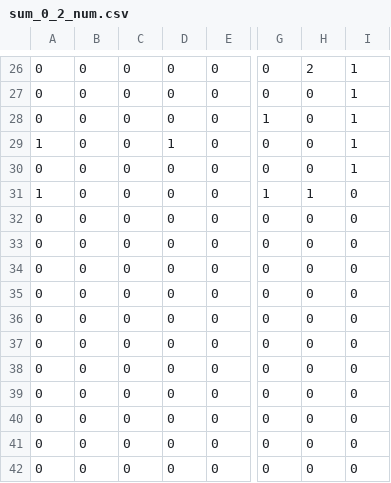
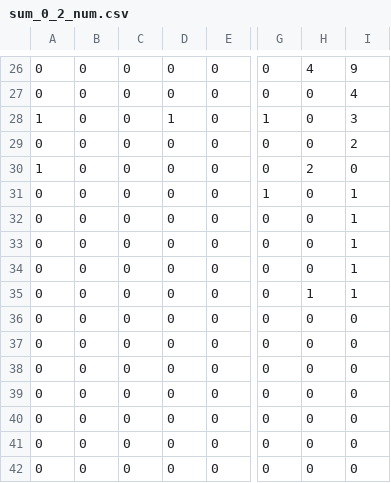
Before and after one commit to liucsny/D3_project, a CSV file: D3_practices/sum_0_2_num.csv, drawn as a sheet; only a part is shown, gaps mark what is left out; the diff covers the shown part only; the diff names each change by its address in the sheet, - before the commit and + after, or states it on an @@ line.

```diff
--- a/D3_practices/sum_0_2_num.csv
+++ b/D3_practices/sum_0_2_num.csv
-H26: 2
+H26: 4
-I26: 1
+I26: 9
-I27: 1
+I27: 4
-A28: 0
+A28: 1
-D28: 0
+D28: 1
-I28: 1
+I28: 3
-A29: 1
+A29: 0
-D29: 1
+D29: 0
-I29: 1
+I29: 2
-A30: 0
+A30: 1
-H30: 0
+H30: 2
-I30: 1
+I30: 0
-A31: 1
+A31: 0
-H31: 1
+H31: 0
-I31:I35: 0
+I31:I35: 1
-H35: 0
+H35: 1
```
Also changed, not shown: 69 edited cells elsewhere in this file, data_converted.csv, 7 other files.
